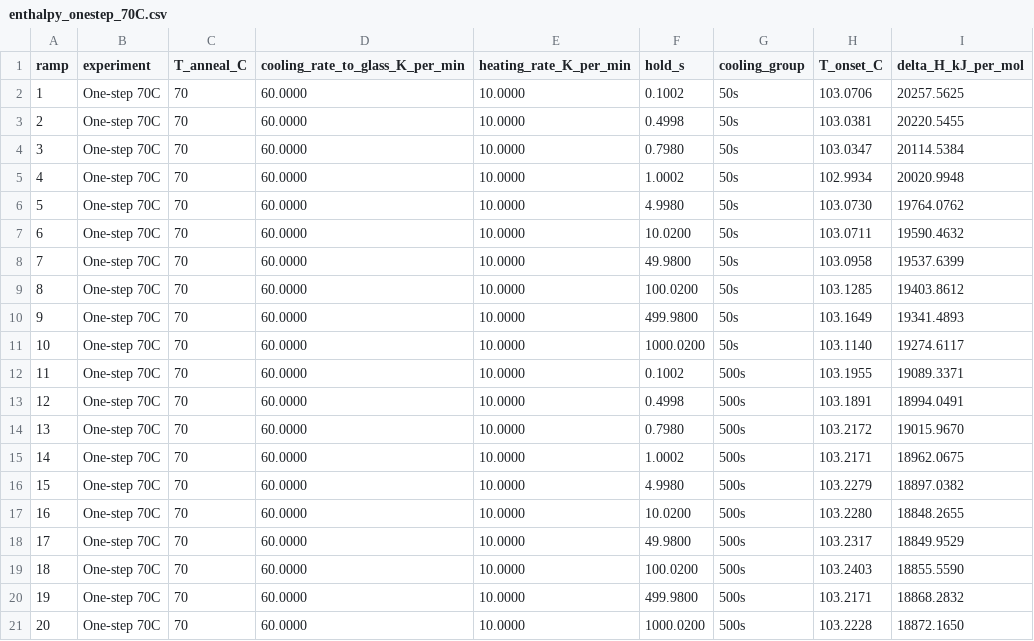
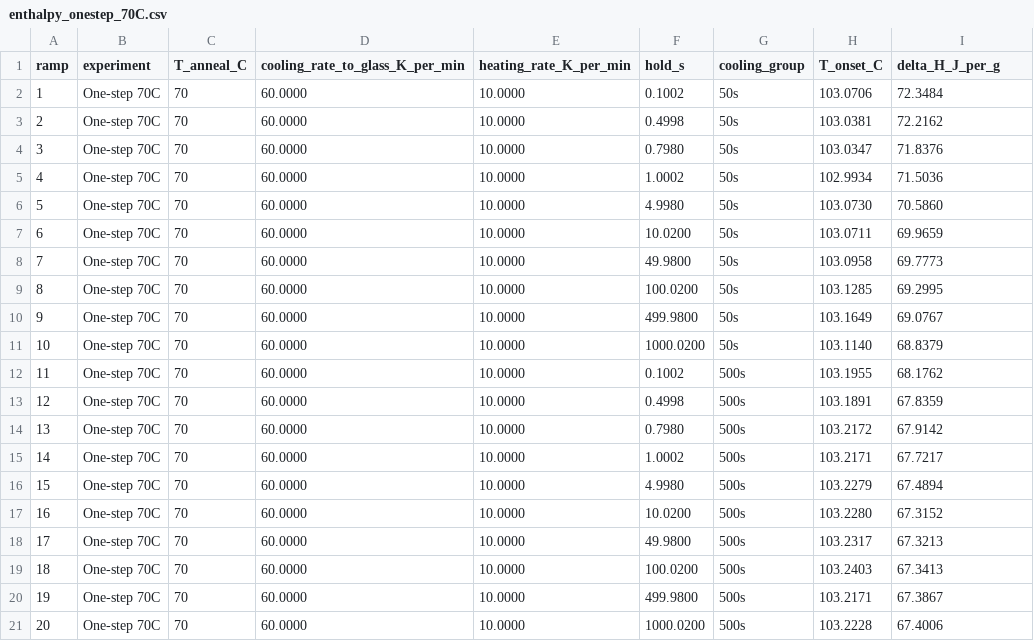
Before and after one commit to jjlovesure-coder/twoannealing, a CSV file: results/enthalpy/enthalpy_onestep_70C.csv, drawn as a sheet.

```diff
--- a/results/enthalpy/enthalpy_onestep_70C.csv
+++ b/results/enthalpy/enthalpy_onestep_70C.csv
@@ -1,21 +1,21 @@
-ramp,experiment,T_anneal_C,cooling_rate_to_glass_K_per_min,heating_rate_K_per_min,hold_s,cooling_group,T_onset_C,delta_H_kJ_per_mol
-1,One-step 70C,70,60.0000,10.0000,0.1002,50s,103.0706,20257.5625
-2,One-step 70C,70,60.0000,10.0000,0.4998,50s,103.0381,20220.5455
-3,One-step 70C,70,60.0000,10.0000,0.7980,50s,103.0347,20114.5384
-4,One-step 70C,70,60.0000,10.0000,1.0002,50s,102.9934,20020.9948
-5,One-step 70C,70,60.0000,10.0000,4.9980,50s,103.0730,19764.0762
-6,One-step 70C,70,60.0000,10.0000,10.0200,50s,103.0711,19590.4632
-7,One-step 70C,70,60.0000,10.0000,49.9800,50s,103.0958,19537.6399
-8,One-step 70C,70,60.0000,10.0000,100.0200,50s,103.1285,19403.8612
-9,One-step 70C,70,60.0000,10.0000,499.9800,50s,103.1649,19341.4893
-10,One-step 70C,70,60.0000,10.0000,1000.0200,50s,103.1140,19274.6117
-11,One-step 70C,70,60.0000,10.0000,0.1002,500s,103.1955,19089.3371
-12,One-step 70C,70,60.0000,10.0000,0.4998,500s,103.1891,18994.0491
-13,One-step 70C,70,60.0000,10.0000,0.7980,500s,103.2172,19015.9670
-14,One-step 70C,70,60.0000,10.0000,1.0002,500s,103.2171,18962.0675
-15,One-step 70C,70,60.0000,10.0000,4.9980,500s,103.2279,18897.0382
-16,One-step 70C,70,60.0000,10.0000,10.0200,500s,103.2280,18848.2655
-17,One-step 70C,70,60.0000,10.0000,49.9800,500s,103.2317,18849.9529
-18,One-step 70C,70,60.0000,10.0000,100.0200,500s,103.2403,18855.5590
-19,One-step 70C,70,60.0000,10.0000,499.9800,500s,103.2171,18868.2832
-20,One-step 70C,70,60.0000,10.0000,1000.0200,500s,103.2228,18872.1650
+ramp,experiment,T_anneal_C,cooling_rate_to_glass_K_per_min,heating_rate_K_per_min,hold_s,cooling_group,T_onset_C,delta_H_J_per_g
+1,One-step 70C,70,60.0000,10.0000,0.1002,50s,103.0706,72.3484
+2,One-step 70C,70,60.0000,10.0000,0.4998,50s,103.0381,72.2162
+3,One-step 70C,70,60.0000,10.0000,0.7980,50s,103.0347,71.8376
+4,One-step 70C,70,60.0000,10.0000,1.0002,50s,102.9934,71.5036
+5,One-step 70C,70,60.0000,10.0000,4.9980,50s,103.0730,70.5860
+6,One-step 70C,70,60.0000,10.0000,10.0200,50s,103.0711,69.9659
+7,One-step 70C,70,60.0000,10.0000,49.9800,50s,103.0958,69.7773
+8,One-step 70C,70,60.0000,10.0000,100.0200,50s,103.1285,69.2995
+9,One-step 70C,70,60.0000,10.0000,499.9800,50s,103.1649,69.0767
+10,One-step 70C,70,60.0000,10.0000,1000.0200,50s,103.1140,68.8379
+11,One-step 70C,70,60.0000,10.0000,0.1002,500s,103.1955,68.1762
+12,One-step 70C,70,60.0000,10.0000,0.4998,500s,103.1891,67.8359
+13,One-step 70C,70,60.0000,10.0000,0.7980,500s,103.2172,67.9142
+14,One-step 70C,70,60.0000,10.0000,1.0002,500s,103.2171,67.7217
+15,One-step 70C,70,60.0000,10.0000,4.9980,500s,103.2279,67.4894
+16,One-step 70C,70,60.0000,10.0000,10.0200,500s,103.2280,67.3152
+17,One-step 70C,70,60.0000,10.0000,49.9800,500s,103.2317,67.3213
+18,One-step 70C,70,60.0000,10.0000,100.0200,500s,103.2403,67.3413
+19,One-step 70C,70,60.0000,10.0000,499.9800,500s,103.2171,67.3867
+20,One-step 70C,70,60.0000,10.0000,1000.0200,500s,103.2228,67.4006
```
Also changed, not shown: results/enthalpy/enthalpy_kovacs.csv, results/enthalpy/enthalpy_onestep_50C.csv, 3 other files.
